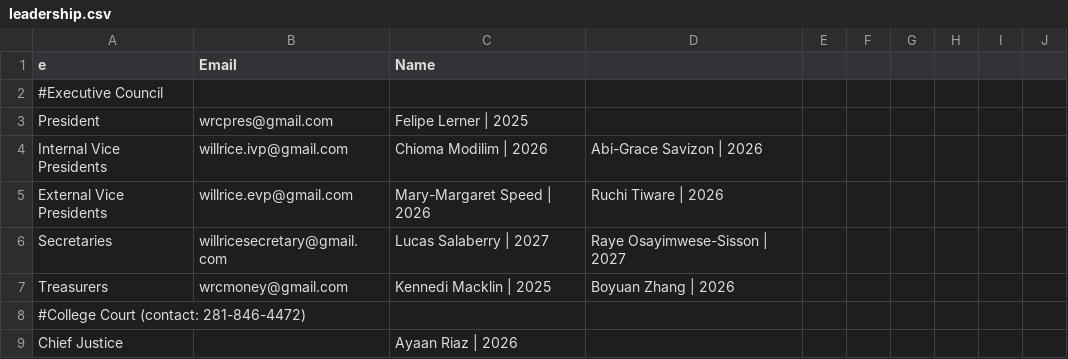
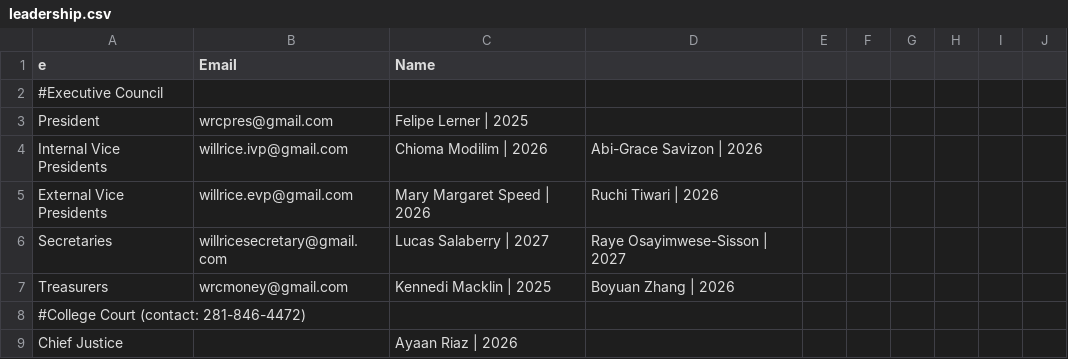
Before and after one commit to WRCWebmasters/WRC-Website, a CSV file: pages/config/leadership.csv, drawn as a sheet; only a part is shown; the diff covers the shown part only.

Commit message:
updated leadership fall2024

```diff
--- a/pages/config/leadership.csv
+++ b/pages/config/leadership.csv
@@ -4,3 +4,3 @@ President,wrcpres@gmail.com,Felipe Lerner | 2025,,,,,,,,,,,,,,,,,,,
 Internal Vice Presidents,willrice.ivp@gmail.com,Chioma Modilim | 2026,Abi-Grace Savizon | 2026,,,,,,,,,,,,,,,,,,
-External Vice Presidents,willrice.evp@gmail.com,Mary-Margaret Speed | 2026,Ruchi Tiware | 2026,,,,,,,,,,,,,,,,,,
+External Vice Presidents,willrice.evp@gmail.com,Mary Margaret Speed | 2026,Ruchi Tiwari | 2026,,,,,,,,,,,,,,,,,,
 Secretaries,willricesecretary@gmail.com,Lucas Salaberry | 2027,Raye Osayimwese-Sisson | 2027,,,,,,,,,,,,,,,,,,
```
Also changed, not shown: 16 edited cells elsewhere in this file, 1 other file.
